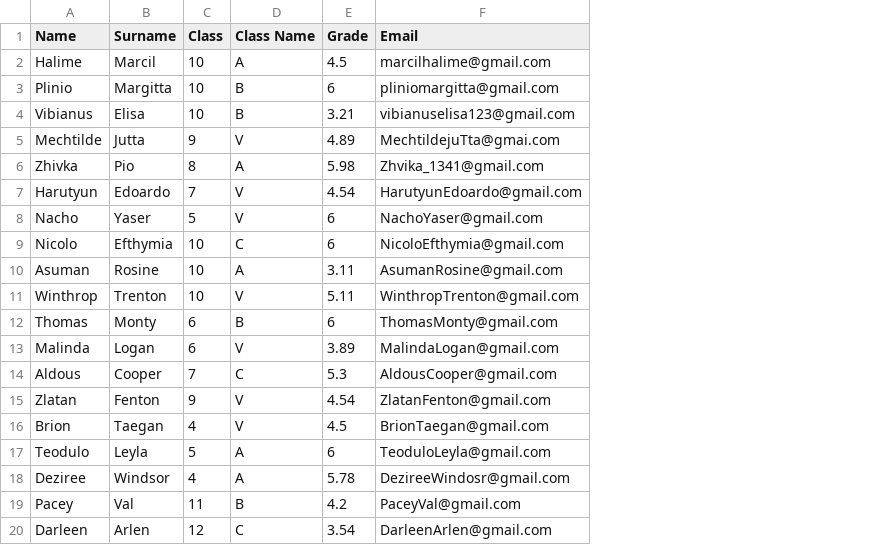
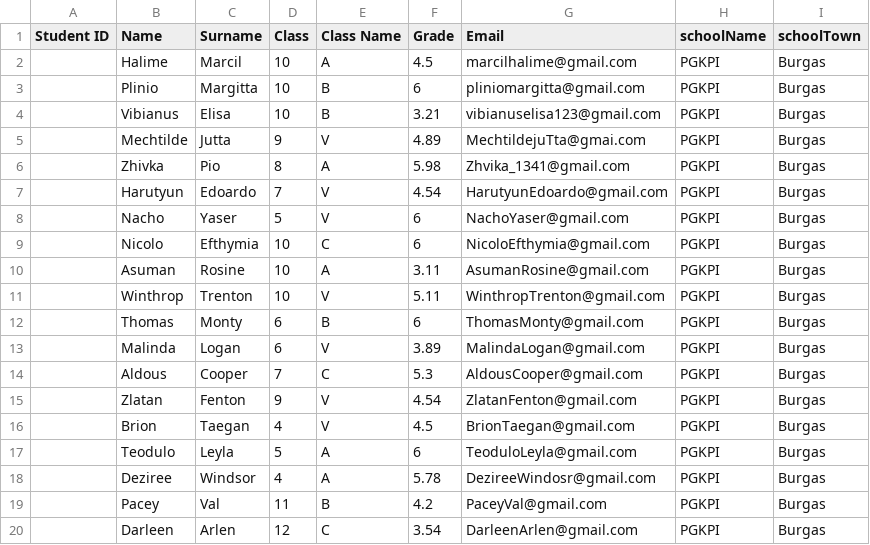
Before and after one commit to RSLilova18/KKB, a CSV file: CSV files/StudentFile.csv, drawn as a sheet; the diff names each change by its address in the sheet, - before the commit and + after, or states it on an @@ line.

Commit message:
Update in file system *Added School, teacher and teams csv  files *updated the fileSystem graphic

```diff
--- a/CSV files/StudentFile.csv
+++ b/CSV files/StudentFile.csv
+column A (Student ID), empty
+column H (schoolName), rows 2-20: all PGKPI
+column I (schoolTown), rows 2-20: all Burgas
```
Also changed, not shown: 6 other files.
